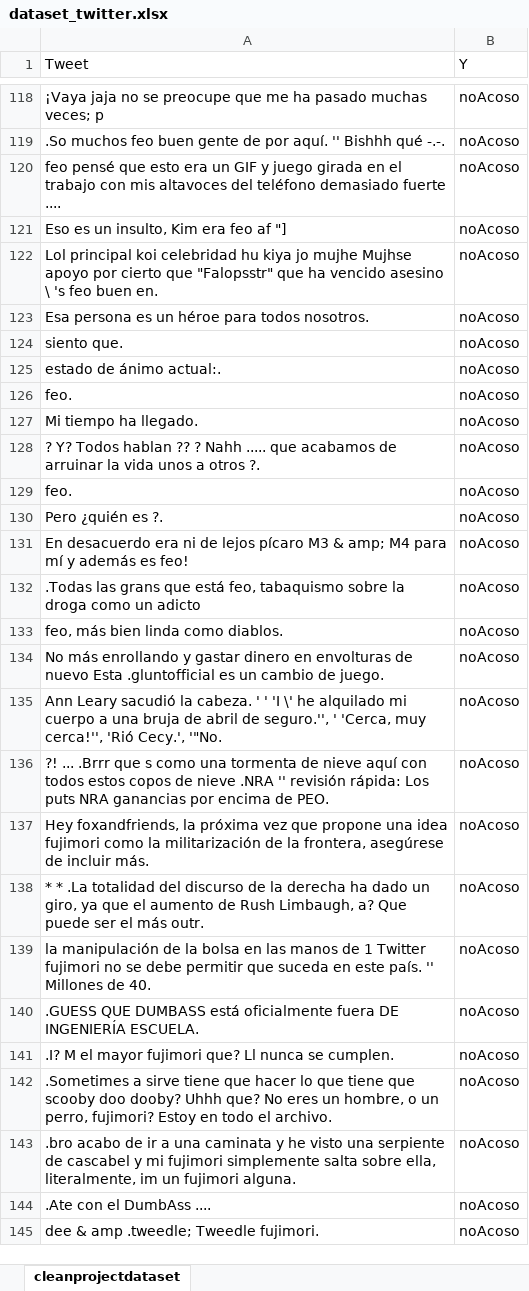
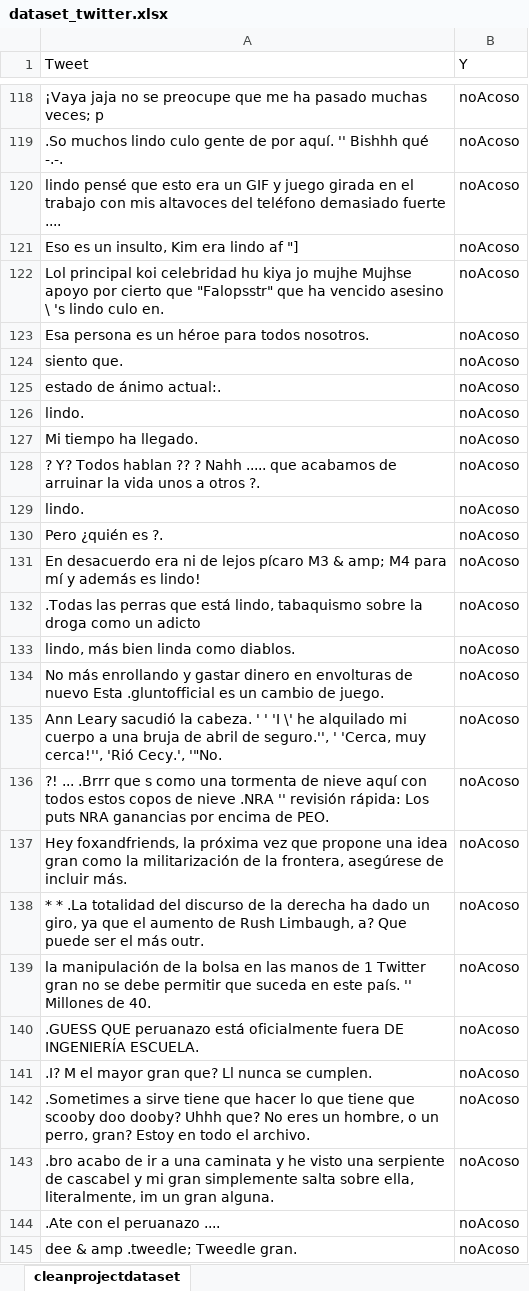
Before and after one commit to anthonywainer/bullying_on_twitter_pe, an Excel workbook: dataSet/dataset_twitter.xlsx, sheet cleanprojectdataset, drawn as a sheet; only a part is shown, gaps mark what is left out; values as stored, in another font and other column widths than the file's, no borders; charts and pictures not drawn; the diff covers the shown part only; the diff names each change by its address in the sheet, - before the commit and + after, or states it on an @@ line.

```diff
--- a/dataSet/dataset_twitter.xlsx (sheet cleanprojectdataset)
+++ b/dataSet/dataset_twitter.xlsx (sheet cleanprojectdataset)
-A119 (Tweet): .So muchos feo buen gente de…
+A119 (Tweet): .So muchos lindo culo gente de…
-A120 (Tweet): feo pensé que…
+A120 (Tweet): lindo pensé que…
-A121 (Tweet): Eso es un insulto, Kim era feo af "]
+A121 (Tweet): Eso es un insulto, Kim era lindo af "]
-A122 (Tweet): …\ 's feo buen en.
+A122 (Tweet): …\ 's lindo culo en.
-A126 (Tweet): feo.
+A126 (Tweet): lindo.
-A129 (Tweet): feo.
+A129 (Tweet): lindo.
-A131 (Tweet): …además es feo!
+A131 (Tweet): …además es lindo!
-A132 (Tweet): .Todas las grans que está feo, tabaquismo sobre…
+A132 (Tweet): .Todas las perras que está lindo, tabaquismo sobre…
-A133 (Tweet): feo, más bien linda como diablos.
+A133 (Tweet): lindo, más bien linda como diablos.
-A137 (Tweet): …una idea fujimori como la…
+A137 (Tweet): …una idea gran como la…
-A139 (Tweet): …1 Twitter fujimori no se…
+A139 (Tweet): …1 Twitter gran no se…
-A140 (Tweet): .GUESS QUE DUMBASS está oficialmente…
+A140 (Tweet): .GUESS QUE peruanazo está oficialmente…
-A141 (Tweet): …el mayor fujimori que? Ll…
+A141 (Tweet): …el mayor gran que? Ll…
-A142 (Tweet): …un perro, fujimori? Estoy en…
+A142 (Tweet): …un perro, gran? Estoy en…
-A143 (Tweet): …y mi fujimori simplemente salta sobre ella, literalmente, im un fujimori alguna.
+A143 (Tweet): …y mi gran simplemente salta sobre ella, literalmente, im un gran alguna.
-A144 (Tweet): .Ate con el DumbAss ....
+A144 (Tweet): .Ate con el peruanazo ....
-A145 (Tweet): dee & amp .tweedle; Tweedle fujimori.
+A145 (Tweet): dee & amp .tweedle; Tweedle gran.
```
Also changed, not shown: 164 added rows, 1 removed row, 567 hidden or unhidden rows and 203 edited cells elsewhere in this sheet, hidden cells.
